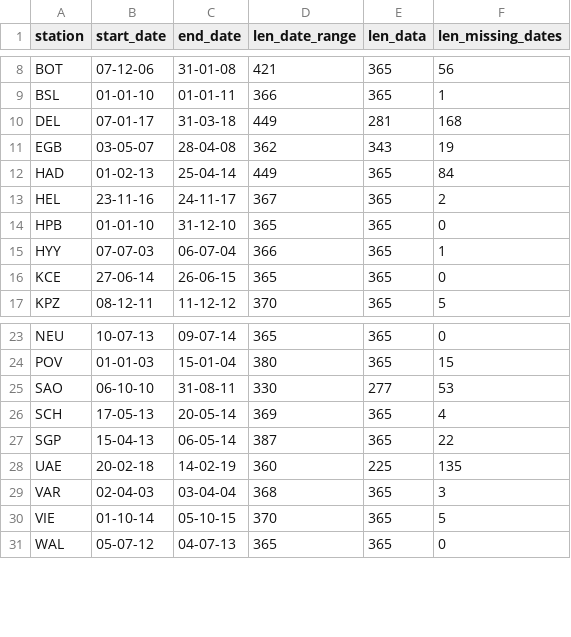
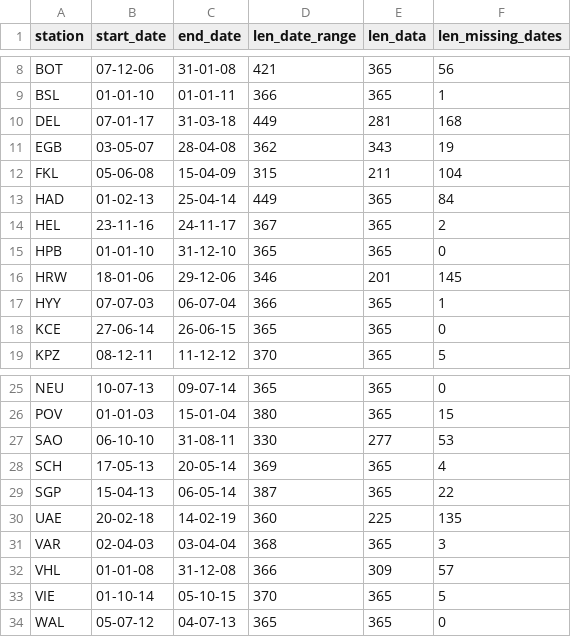
Before and after one commit to ellarauth/CCN-proxy-modeling, a CSV file: metadata/date_ranges_of_stations.csv, drawn as a sheet; only a part is shown, gaps mark what is left out.

Commit message:
added data from FKL, HRW, and VHL

```diff
--- a/metadata/date_ranges_of_stations.csv
+++ b/metadata/date_ranges_of_stations.csv
@@ -11,2 +11,3 @@ DEL,07-01-17,31-03-18,449,281,168
 EGB,03-05-07,28-04-08,362,343,19
+FKL,05-06-08,15-04-09,315,211,104
 HAD,01-02-13,25-04-14,449,365,84
@@ -14,2 +15,3 @@ HEL,23-11-16,24-11-17,367,365,2
 HPB,01-01-10,31-12-10,365,365,0
+HRW,18-01-06,29-12-06,346,201,145
 HYY,07-07-03,06-07-04,366,365,1
@@ -29,2 +31,3 @@ UAE,20-02-18,14-02-19,360,225,135
 VAR,02-04-03,03-04-04,368,365,3
+VHL,01-01-08,31-12-08,366,309,57
 VIE,01-10-14,05-10-15,370,365,5
```
Also changed, not shown: 27 other files.
